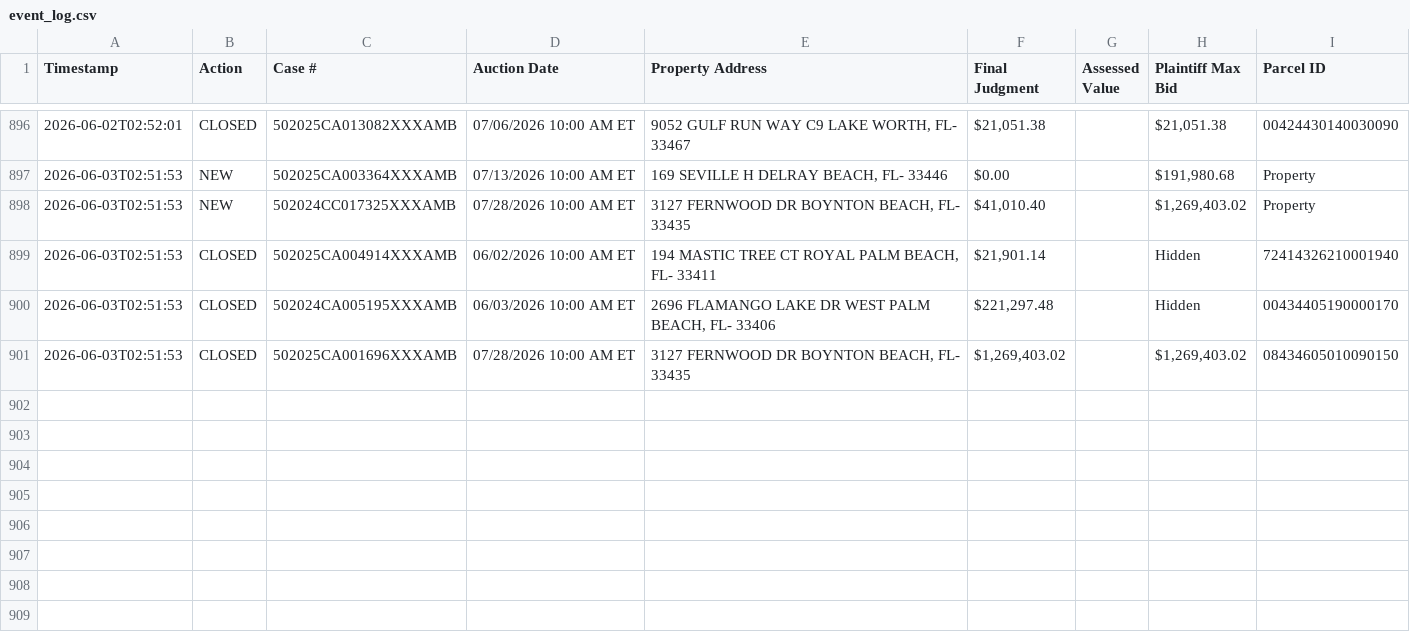
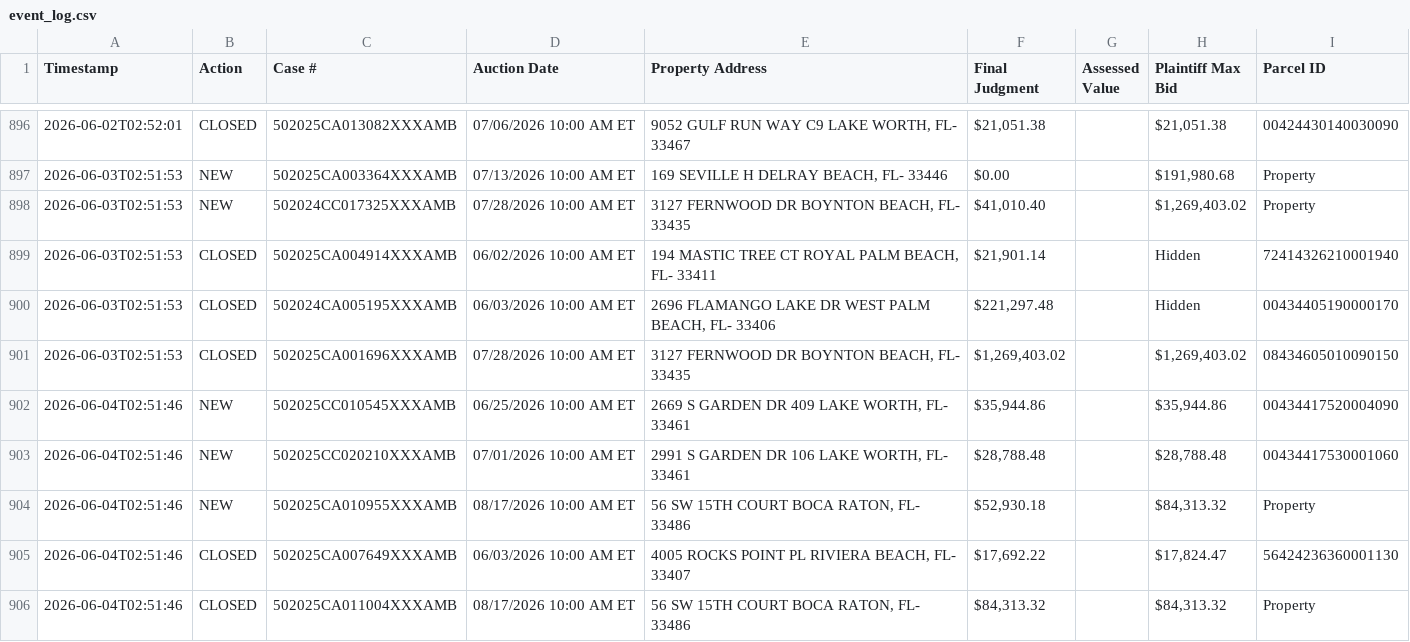
Before and after one commit to figlesias7/realforeclose-palmbeach, a CSV file: data/event_log.csv, drawn as a sheet; only a part is shown, gaps mark what is left out.

```diff
--- a/data/event_log.csv
+++ b/data/event_log.csv
@@ -901 +901,6 @@ Timestamp,Action,Case #,Auction Date,Property Address,Final Judgment,Assessed Va
 2026-06-03T02:51:53,CLOSED,502025CA001696XXXAMB,07/28/2026 10:00 AM ET,"3127 FERNWOOD DR BOYNTON BEACH, FL- 33435","$1,269,403.02",,"$1,269,403.02",08434605010090150
+2026-06-04T02:51:46,NEW,502025CC010545XXXAMB,06/25/2026 10:00 AM ET,"2669 S GARDEN DR 409 LAKE WORTH, FL- 33461","$35,944.86",,"$35,944.86",00434417520004090
+2026-06-04T02:51:46,NEW,502025CC020210XXXAMB,07/01/2026 10:00 AM ET,"2991 S GARDEN DR 106 LAKE WORTH, FL- 33461","$28,788.48",,"$28,788.48",00434417530001060
+2026-06-04T02:51:46,NEW,502025CA010955XXXAMB,08/17/2026 10:00 AM ET,"56 SW 15TH COURT BOCA RATON, FL- 33486","$52,930.18",,"$84,313.32",Property
+2026-06-04T02:51:46,CLOSED,502025CA007649XXXAMB,06/03/2026 10:00 AM ET,"4005 ROCKS POINT PL RIVIERA BEACH, FL- 33407","$17,692.22",,"$17,824.47",56424236360001130
+2026-06-04T02:51:46,CLOSED,502025CA011004XXXAMB,08/17/2026 10:00 AM ET,"56 SW 15TH COURT BOCA RATON, FL- 33486","$84,313.32",,"$84,313.32",Property
```
Also changed, not shown: data/all_seen.csv, 3 other files.
